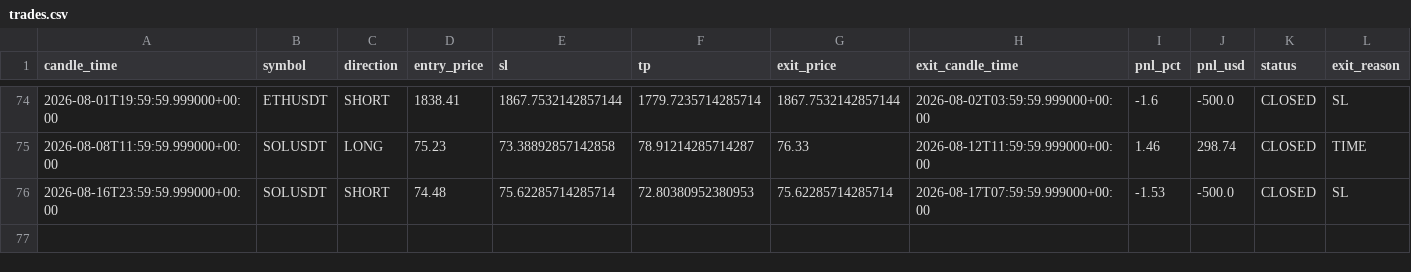
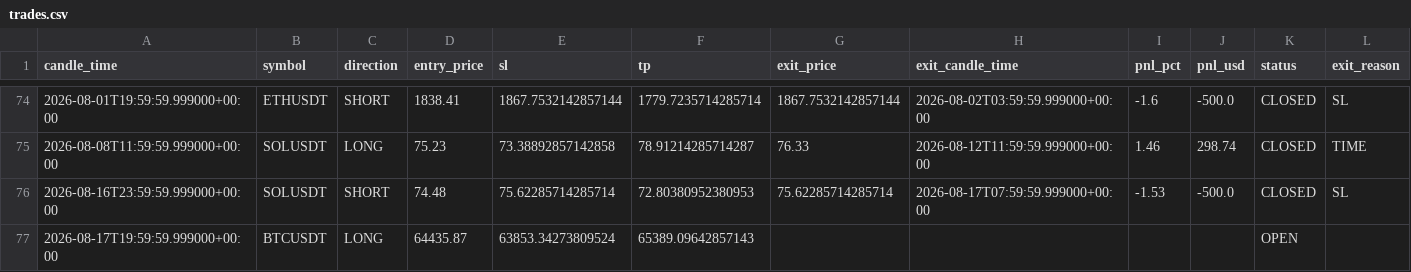
Before and after one commit to kushgbisen/cron-trader, a CSV file: logs/h4_breakout_ensemble/trades.csv, drawn as a sheet; only a part is shown, gaps mark what is left out.

```diff
--- a/logs/h4_breakout_ensemble/trades.csv
+++ b/logs/h4_breakout_ensemble/trades.csv
@@ -76 +76,2 @@ candle_time,symbol,direction,entry_price,sl,tp,exit_price,exit_candle_time,pnl_p
 2026-08-16T23:59:59.999000+00:00,SOLUSDT,SHORT,74.48,75.62285714285714,72.80380952380953,75.62285714285714,2026-08-17T07:59:59.999000+00:00,-1.53,-500.0,CLOSED,SL
+2026-08-17T19:59:59.999000+00:00,BTCUSDT,LONG,64435.87,63853.34273809524,65389.09642857143,,,,,OPEN,
```
Also changed, not shown: 7 other files.
